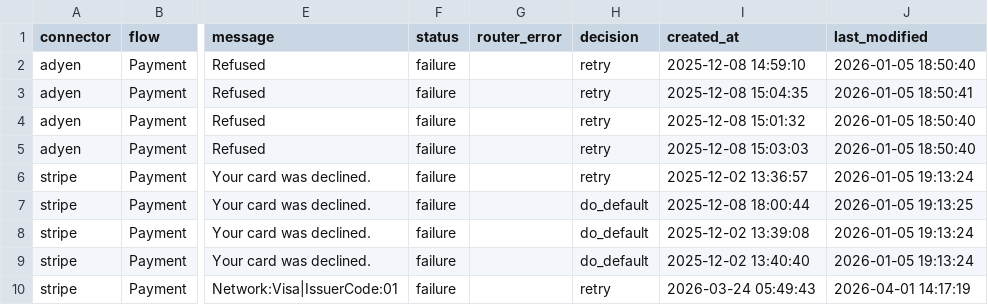
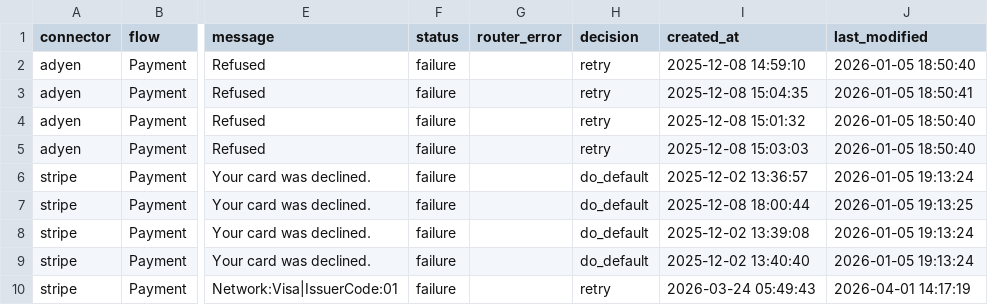
Before and after one commit to VenuMadhav2541/hyperswitch, a CSV file: .github/data/gateway_status_map.csv, drawn as a sheet; only a part is shown, gaps mark what is left out; the diff names each change by its address in the sheet, - before the commit and + after, or states it on an @@ line.

Commit message:
ci(cypress): nits

```diff
--- a/.github/data/gateway_status_map.csv
+++ b/.github/data/gateway_status_map.csv
-H6 (decision): retry
+H6 (decision): do_default
```
